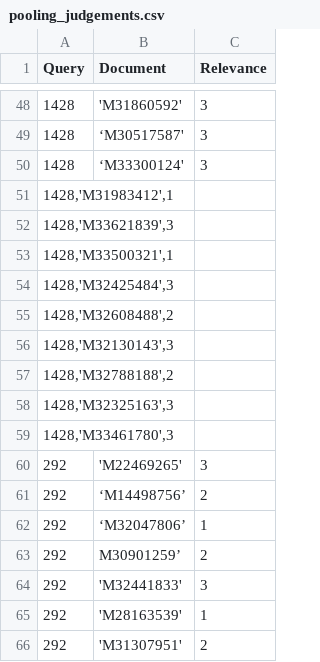
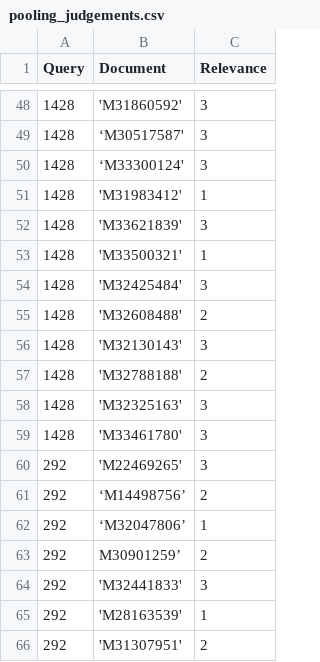
Before and after one commit to abigailhayes/ir_ws_project, a CSV file: pooling_judgements.csv, drawn as a sheet; only a part is shown, gaps mark what is left out; removed rows and columns are numbered as before the commit, all else as after; the diff covers the shown part only; the diff names each change by its address in the sheet, - before the commit and + after, or states it on an @@ line.

```diff
--- a/pooling_judgements.csv
+++ b/pooling_judgements.csv
-row 51: 1428,'M31983412',1
-row 52: 1428,'M33621839',3
-row 53: 1428,'M33500321',1
-row 54: 1428,'M32425484',3
-row 55: 1428,'M32608488',2
-row 56: 1428,'M32130143',3
-row 57: 1428,'M32788188',2
-row 58: 1428,'M32325163',3
-row 59: 1428,'M33461780',3
+row 51: 1428 | 'M31983412' | 1
+row 52: 1428 | 'M33621839' | 3
+row 53: 1428 | 'M33500321' | 1
+row 54: 1428 | 'M32425484' | 3
+row 55: 1428 | 'M32608488' | 2
+row 56: 1428 | 'M32130143' | 3
+row 57: 1428 | 'M32788188' | 2
+row 58: 1428 | 'M32325163' | 3
+row 59: 1428 | 'M33461780' | 3
```
Also changed, not shown: 9 added rows and 9 removed rows elsewhere in this file.
